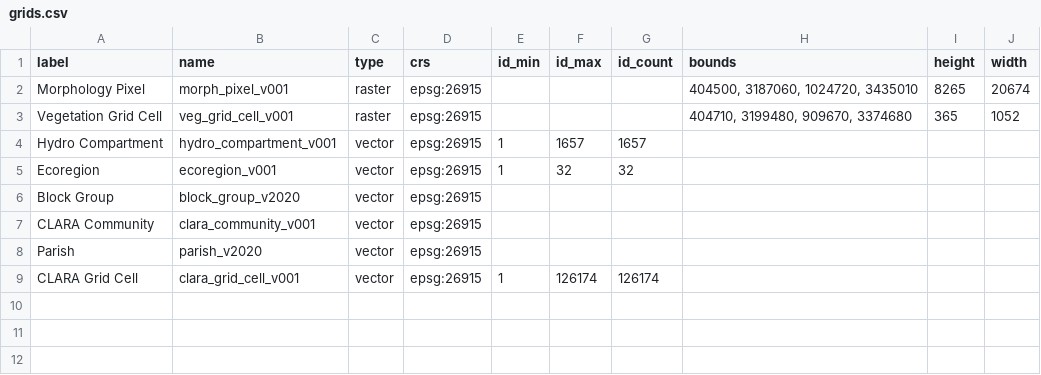
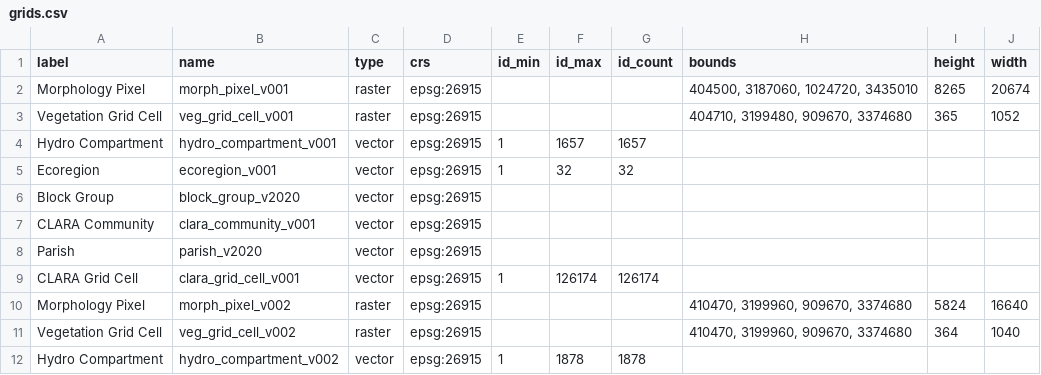
Before and after one commit to pscedu/cpra.mp.data, a CSV file: cpra/mp/data/structure/grids.csv, drawn as a sheet.

Commit message:
feat(structure): add MP29 grids

```diff
--- a/cpra/mp/data/structure/grids.csv
+++ b/cpra/mp/data/structure/grids.csv
@@ -9 +9,4 @@ Parish,parish_v2020,vector,epsg:26915,,,,,,
 CLARA Grid Cell,clara_grid_cell_v001,vector,epsg:26915,1,126174,126174,,,
+Morphology Pixel,morph_pixel_v002,raster,epsg:26915,,,,"410470, 3199960, 909670, 3374680",5824,16640
+Vegetation Grid Cell,veg_grid_cell_v002,raster,epsg:26915,,,,"410470, 3199960, 909670, 3374680",364,1040
+Hydro Compartment,hydro_compartment_v002,vector,epsg:26915,1,1878,1878,,,
```
Also changed, not shown: 1 other file.
